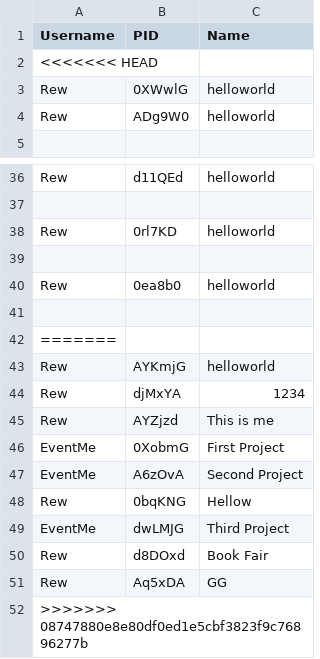
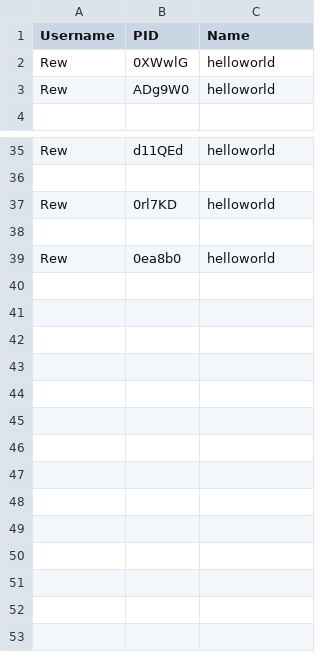
Before and after one commit to Rewphg/Mapproject1, a CSV file: public/static/Data/ProjectID.csv, drawn as a sheet; only a part is shown, gaps mark what is left out.

```diff
--- a/public/static/Data/ProjectID.csv
+++ b/public/static/Data/ProjectID.csv
@@ -1,3 +1,2 @@
 Username,PID,Name
-<<<<<<< HEAD
 Rew,0XWwlG,helloworld
@@ -40,13 +39 @@ Rew,0rl7KD,helloworld
 Rew,0ea8b0,helloworld
-
-=======
-Rew,AYKmjG,helloworld
-Rew,djMxYA,1234
-Rew,AYZjzd,This is me
-EventMe,0XobmG,First Project
-EventMe,A6zOvA,Second Project
-Rew,0bqKNG,Hellow
-EventMe,dwLMJG,Third Project
-Rew,d8DOxd,Book Fair
-Rew,Aq5xDA,GG
->>>>>>> 08747880e8e80df0ed1e5cbf3823f9c76896277b
```
Also changed, not shown: public/ProjectID.csv, 5 other files.
